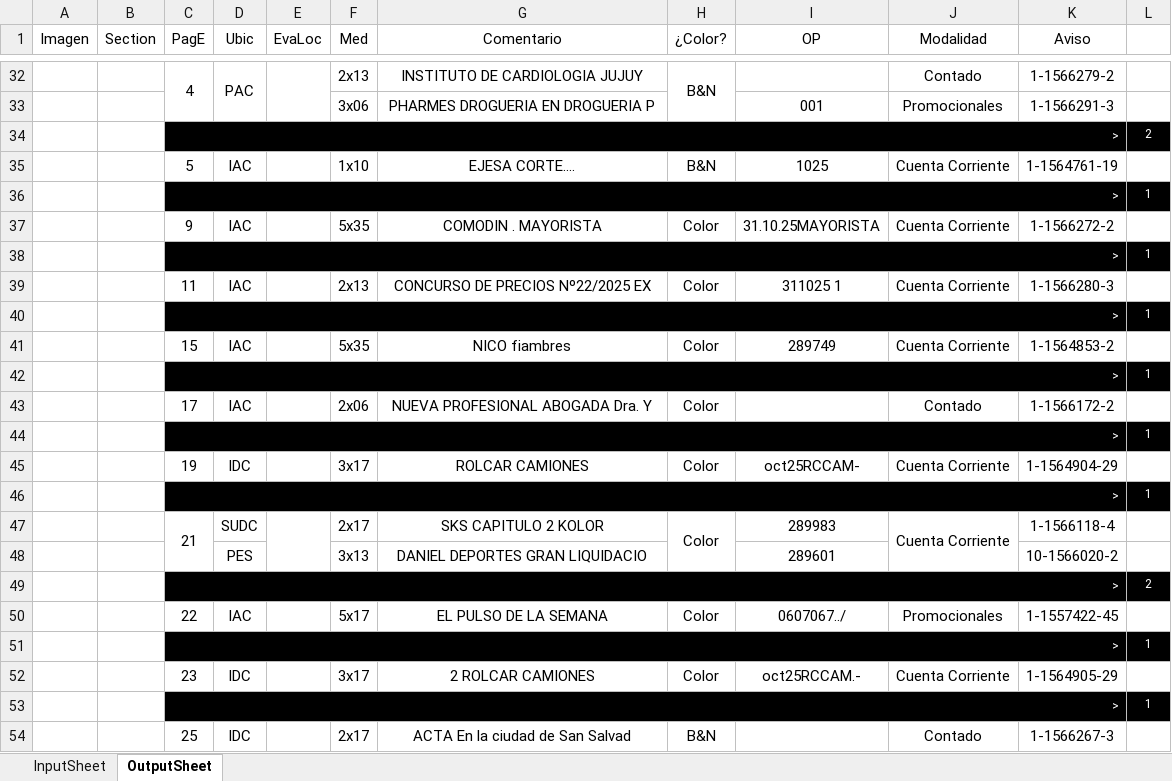
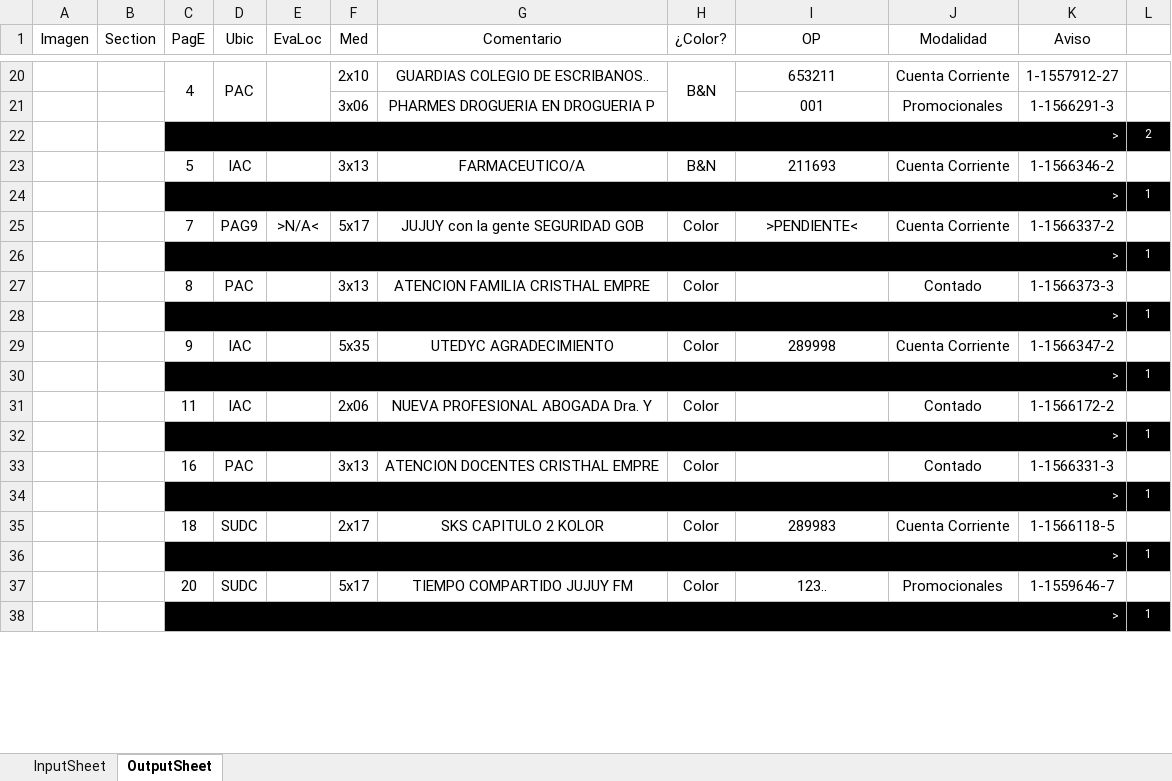
Before and after one commit to zherar7ordoya/msoffice-excel-vba, an Excel workbook: DataAnalyzer.xlsm, sheet OutputSheet, drawn as a sheet; only a part is shown, gaps mark what is left out; values as stored, in another font and other column widths than the file's, no borders; conditional formats not drawn; removed rows and columns are numbered as before the commit, all else as after; the diff covers the shown part only; the diff names each change by its address in the sheet, - before the commit and + after, or states it on an @@ line.

Commit message:
Update DataAnalyzer.xlsm

```diff
--- a/DataAnalyzer.xlsm (sheet OutputSheet)
+++ b/DataAnalyzer.xlsm (sheet OutputSheet)
-F20 (Med): 2x13
+F20 (Med): 2x10
-G20 (Comentario): INSTITUTO DE CARDIOLOGIA JUJUY
+G20 (Comentario): GUARDIAS COLEGIO DE ESCRIBANOS..
-I20 (OP): (empty)
+I20 (OP): 653211
-J20 (Modalidad): Contado
+J20 (Modalidad): Cuenta Corriente
-K20 (Aviso): 1-1566279-2
+K20 (Aviso): 1-1557912-27
-F23 (Med): 1x10
+F23 (Med): 3x13
-G23 (Comentario): EJESA CORTE....
+G23 (Comentario): FARMACEUTICO/A
-I23 (OP): 1025
+I23 (OP): 211693
-K23 (Aviso): 1-1564761-19
+K23 (Aviso): 1-1566346-2
-row 37:  |  | 9 | IAC |  | 5x35 | COMODIN . MAYORISTA | Color | 31.10.25MAYORISTA | Cuenta Corriente | 1-1566272-2 | 1
+row 25:  |  | 7 | PAG9 | >N/A< | 5x17 | JUJUY con la gente SEGURIDAD GOB | Color | >PENDIENTE< | Cuenta Corriente | 1-1566337-2 | 1
-row 39:  |  | 11 | IAC |  | 2x13 | CONCURSO DE PRECIOS Nº22/2025 EX | Color | 311025 1 | Cuenta Corriente | 1-1566280-3 | 1
+row 27:  |  | 8 | PAC |  | 3x13 | ATENCION FAMILIA CRISTHAL EMPRE | Color |  | Contado | 1-1566373-3 | 1
-C29 (PagE): 15
+C29 (PagE): 9
-G29 (Comentario): NICO fiambres
+G29 (Comentario): UTEDYC AGRADECIMIENTO
-I29 (OP): 289749
+I29 (OP): 289998
-K29 (Aviso): 1-1564853-2
+K29 (Aviso): 1-1566347-2
-C31 (PagE): 17
+C31 (PagE): 11
-row 45:  |  | 19 | IDC |  | 3x17 | ROLCAR CAMIONES | Color | oct25RCCAM- | Cuenta Corriente | 1-1564904-29 | 1
+row 33:  |  | 16 | PAC |  | 3x13 | ATENCION DOCENTES CRISTHAL EMPRE | Color |  | Contado | 1-1566331-3 | 1
-C35 (PagE): 21
+C35 (PagE): 18
-C47:C48 merged
-E47:E48 merged
-H47:H48 merged
-J47:J48 merged
-K35 (Aviso): 1-1566118-4
+K35 (Aviso): 1-1566118-5
-row 48:  |  |  | PES |  | 3x13 | DANIEL DEPORTES GRAN LIQUIDACIO |  | 289601 |  | 10-1566020-2 | 1
-row 49:  |  | > |  |  |  |  |  |  |  |  | 2
-row 50:  |  | 22 | IAC |  | 5x17 | EL PULSO DE LA SEMANA | Color | 0607067../ | Promocionales | 1-1557422-45 | 1
-row 52:  |  | 23 | IDC |  | 3x17 | 2 ROLCAR CAMIONES | Color | oct25RCCAM.- | Cuenta Corriente | 1-1564905-29 | 1
+row 37:  |  | 20 | SUDC |  | 5x17 | TIEMPO COMPARTIDO JUJUY FM | Color | 123.. | Promocionales | 1-1559646-7 | 1
-row 54:  |  | 25 | IDC |  | 2x17 | ACTA En la ciudad de San Salvad | B&N |  | Contado | 1-1566267-3 | 1
```
Also changed, not shown: 17 added rows, 32 removed rows, 2 moved rows, 12 edited cells and merged cells elsewhere in this sheet, hidden cells.
